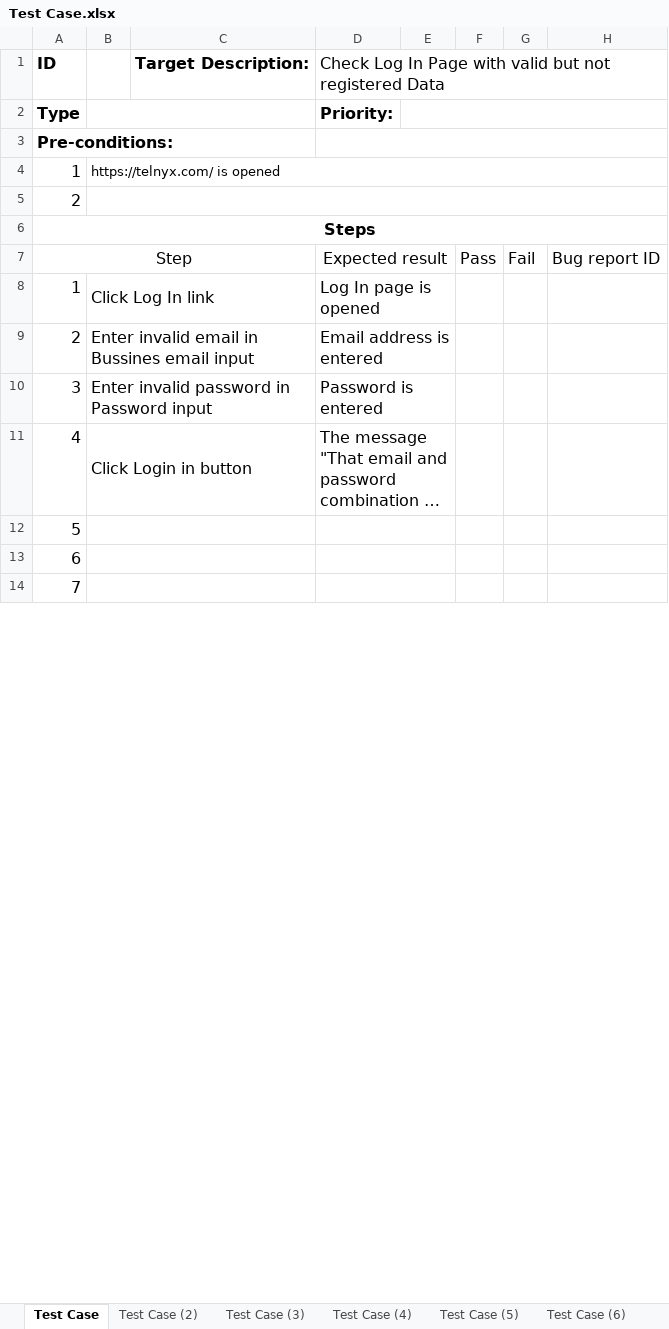
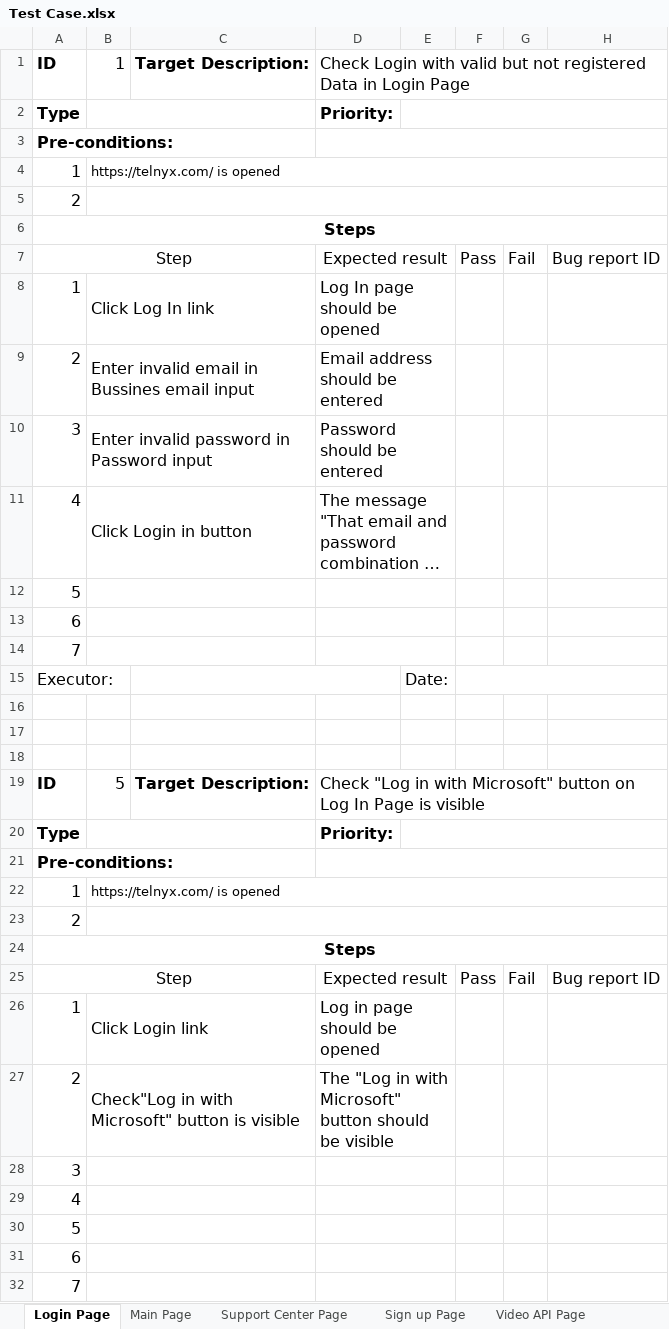
Before and after one commit to PZhannet/TelnixCypressTest, an Excel workbook: TestCases 10/Test Case.xlsx, sheet Login Page, drawn as a sheet; only a part is shown; long unchanged cells end in …; values as stored, in another font and other column widths than the file's, no borders; the diff names each change by its address in the sheet, - before the commit and + after, or states it on an @@ line.

```diff
--- a/TestCases 10/Test Case.xlsx (sheet Login Page)
+++ b/TestCases 10/Test Case.xlsx (sheet Login Page)
-sheet tab: Test Case
+sheet tab: Login Page
-sheet tab: Test Case (2)
+sheet tab: Main Page
-sheet tab: Test Case (3)
+sheet tab: Support Center Page
-sheet tab: Test Case (4)
+sheet tab: Sign up Page
-sheet tab: Test Case (5)
-sheet tab: Test Case (6)
-B1: (empty)
+B1: 1
-D1: Check Log In Page with valid but not registered Data
+D1: Check Login with valid but not registered Data in Login Page
-D8: Log In page is opened
+D8: Log In page should be opened
-D9: Email address is entered
+D9: Email address should be entered
-D10: Password is entered
+D10: Password should be entered
+row 12: 5
+row 13: 6
+row 14: 7
+row 15: Executor: |  |  |  | Date:
+row 16: (empty)
+row 17: (empty)
+row 18: (empty)
+row 19: ID | 5 | Target Description: | Check "Log in with Microsoft" button on Log In Page is visible
+row 20: Type |  |  | Priority:
+row 21: Pre-conditions:
+row 22: 1 | https://telnyx.com/ is opened
+row 23: 2
+row 24: Steps
+row 25: Step |  |  | Expected result |  | Pass | Fail | Bug report ID
+row 26: 1 | Click Login link |  | Log in page should be opened
+row 27: 2 | Check"Log in with Microsoft" button is visible |  | The "Log in with Microsoft" button should be visible
+row 28: 3
+row 29: 4
```
Also changed, not shown: sheet Sign up Page, sheet Support Center Page, sheet Main Page, sheet Developers Page, sheet Video API Page, other sheet tabs, 38 other files.
